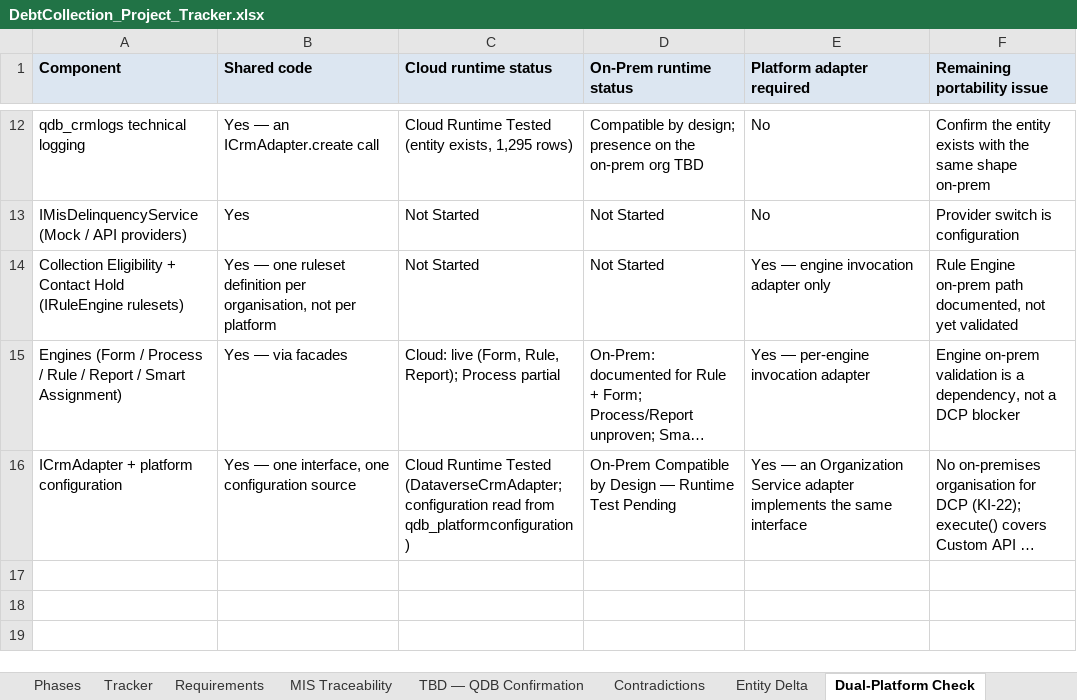
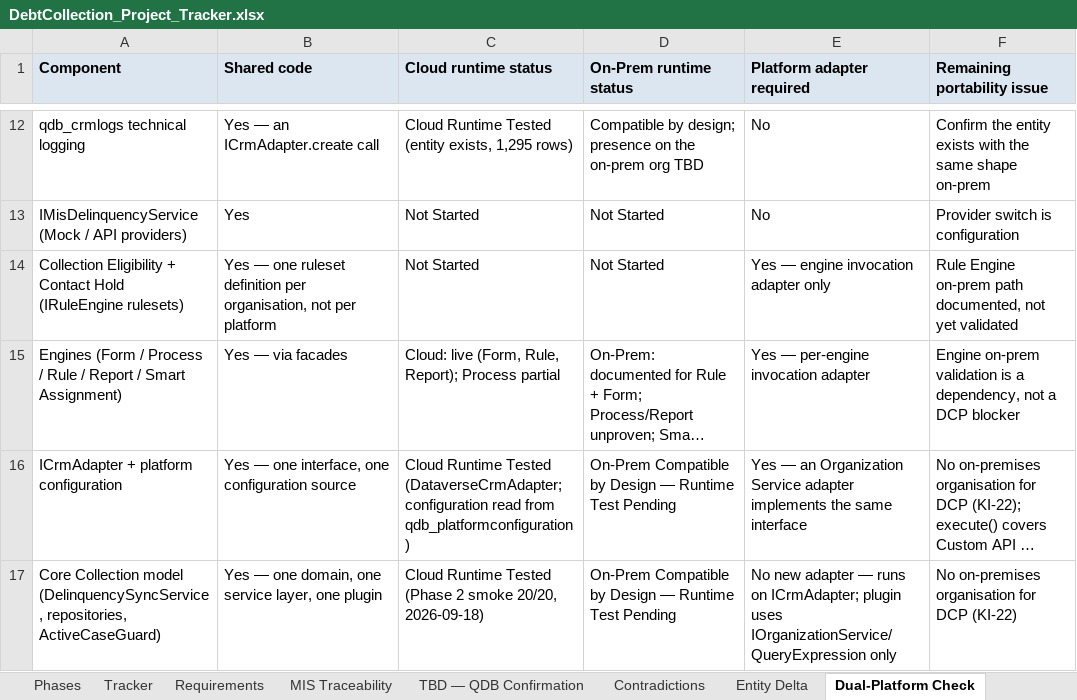
Before and after one commit to msalmansagar/AICompany, an Excel workbook: projects/debtcollection/DebtCollection_Project_Tracker.xlsx, sheet Dual-Platform Check, drawn as a sheet; only a part is shown, gaps mark what is left out; long unchanged cells end in …; values as stored, in another font and other column widths than the file's, no borders; the diff names each change by its address in the sheet, - before the commit and + after, or states it on an @@ line.

```diff
--- a/projects/debtcollection/DebtCollection_Project_Tracker.xlsx (sheet Dual-Platform Check)
+++ b/projects/debtcollection/DebtCollection_Project_Tracker.xlsx (sheet Dual-Platform Check)
+row 17: Core Collection model (DelinquencySyncService, repositories, ActiveCaseGuard) | Yes — one domain, one service layer, one plugin | Cloud Runtime Tested (Phase 2 smoke 20/20, 2026-09-18) | On-Prem Compatible by Design — Runtime Test Pending | No new adapter — runs on ICrmAdapter; plugin uses IOrganizationService/QueryExpression only | No on-premises organisation for DCP (KI-22)
```
Also changed, not shown: sheet Test Baseline, sheet TBD — QDB Confirmation, sheet Phases, 15 other files.
